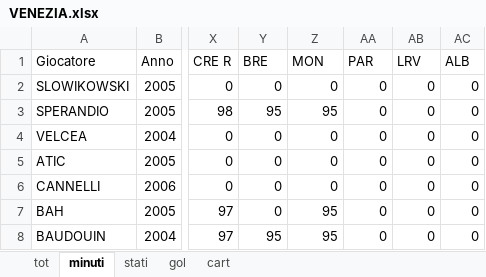
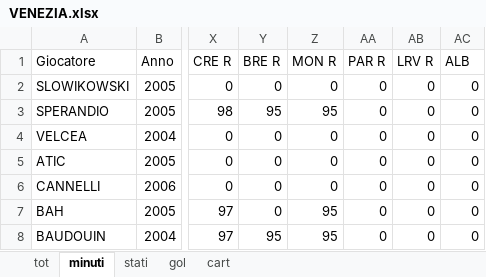
Before and after one commit to elrampa92/VFCu19, an Excel workbook: DATABASE/VENEZIA.xlsx, sheet minuti, drawn as a sheet; only a part is shown, gaps mark what is left out; values as stored, in another font and other column widths than the file's, no borders; the diff names each change by its address in the sheet, - before the commit and + after, or states it on an @@ line.

```diff
--- a/DATABASE/VENEZIA.xlsx (sheet minuti)
+++ b/DATABASE/VENEZIA.xlsx (sheet minuti)
-Y1: BRE
+Y1: BRE R
-Z1: MON
+Z1: MON R
-AA1: PAR
+AA1: PAR R
-AB1: LRV
+AB1: LRV R
```
Also changed, not shown: sheet tot, sheet stati.
